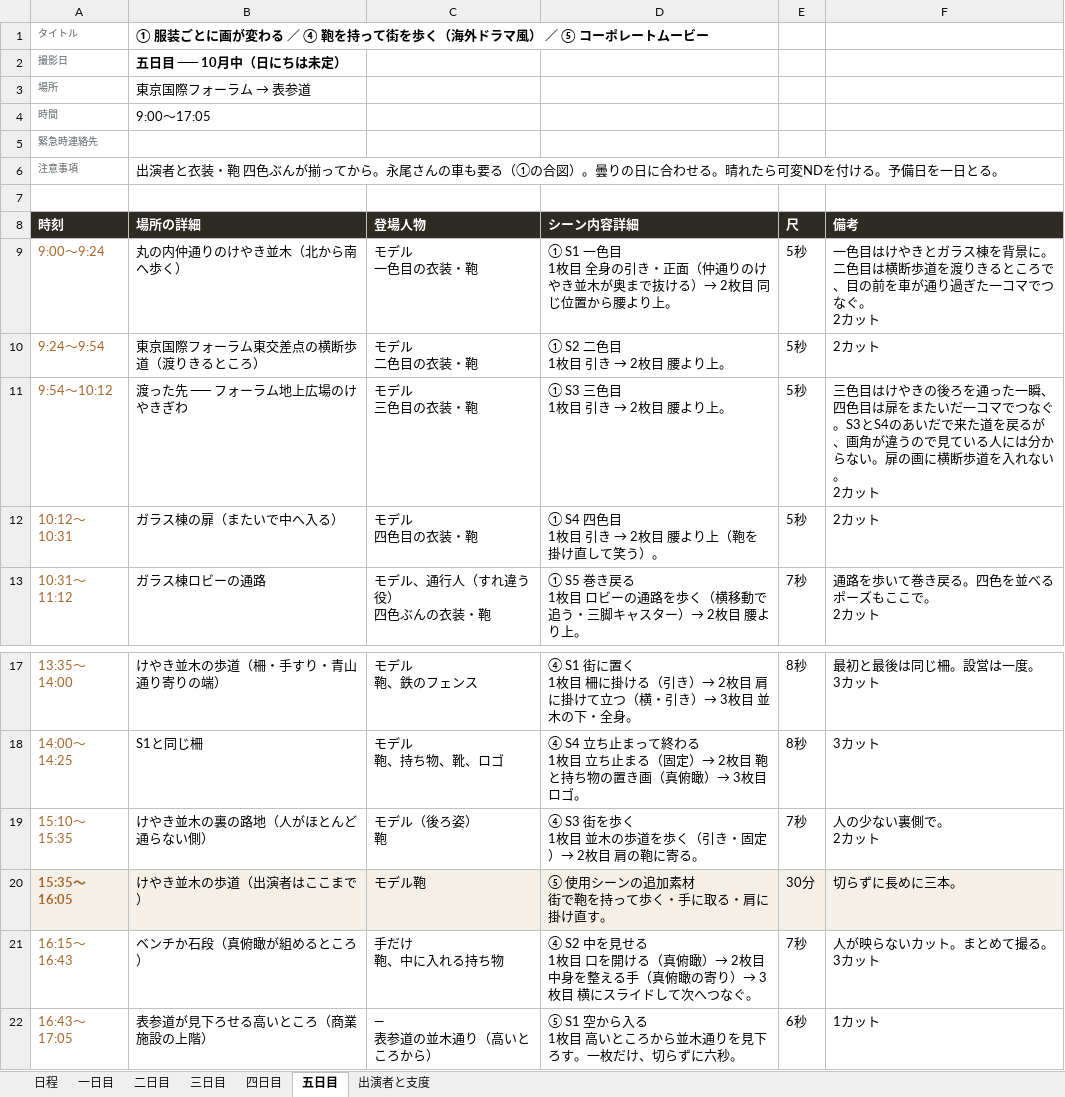
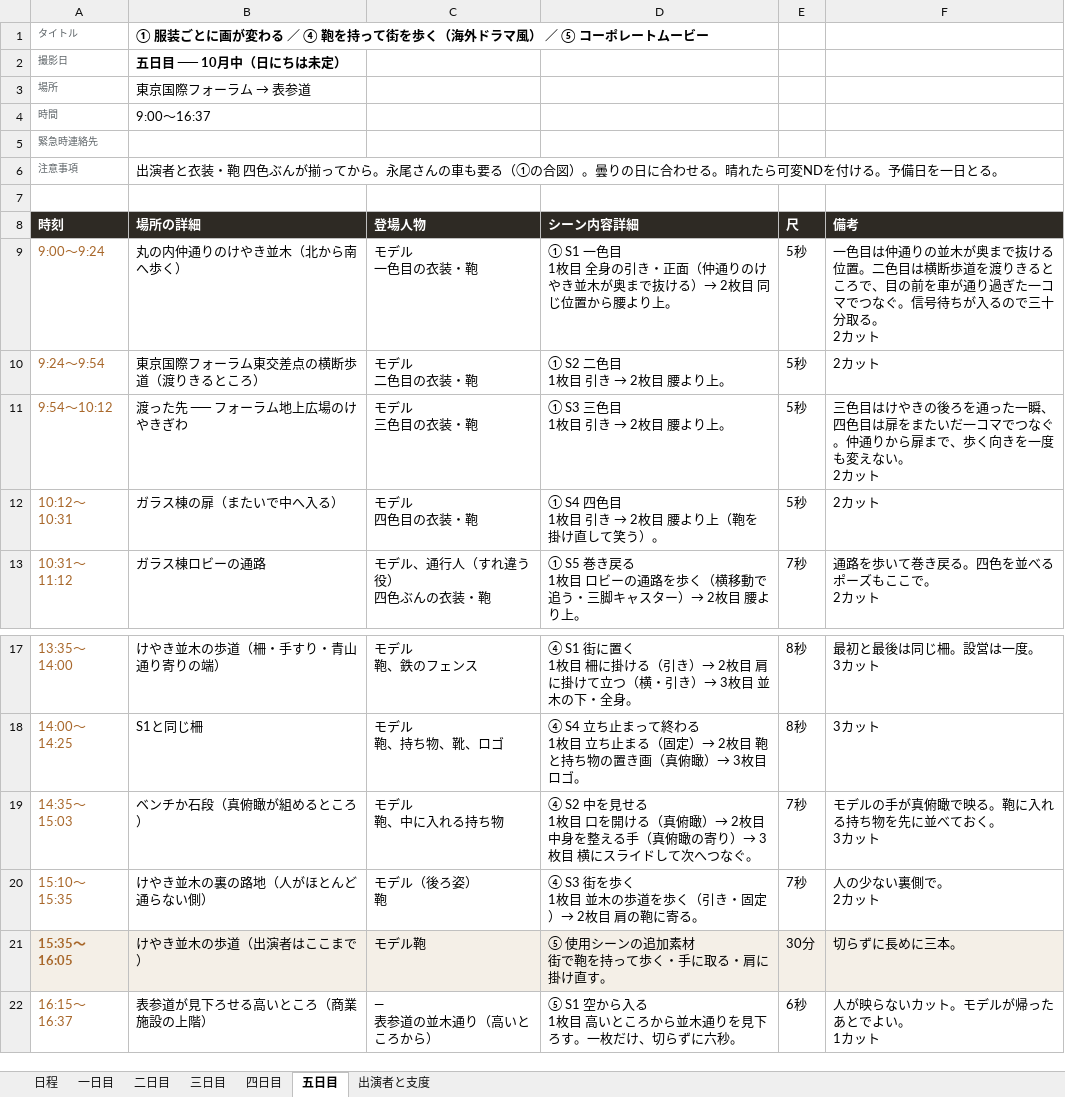
Before and after one commit to Shiori0415/dougaseisaku, an Excel workbook: pdf/01_香盤表.xlsx, sheet 五日目, drawn as a sheet; only a part is shown, gaps mark what is left out; values as stored, in another font and other column widths than the file's, no borders; removed rows and columns are numbered as before the commit, all else as after; ↵ is a line break in a cell; the diff names each change by its address in the sheet, - before the commit and + after, or states it on an @@ line.

```diff
--- a/pdf/01_香盤表.xlsx (sheet 五日目)
+++ b/pdf/01_香盤表.xlsx (sheet 五日目)
-B4 (場所の詳細): 9:00〜17:05
+B4 (場所の詳細): 9:00〜16:37
-F9 (備考): 一色目はけやきとガラス棟を背景に。二色目は横断歩道を渡りきるところで、目の前を車が通り過ぎた一コマでつなぐ。 ↵ 2カ…
+F9 (備考): 一色目は仲通りの並木が奥まで抜ける位置。二色目は横断歩道を渡りきるところで、目の前を車が通り過ぎた一コマでつなぐ。信号待ちが入るので三十分取る。 ↵ 2カ…
-F11 (備考): …つなぐ。S3とS4のあいだで来た道を戻るが、画角が違うので見ている人には分からない。扉の画に横断歩道を入れない。…
+F11 (備考): …つなぐ。仲通りから扉まで、歩く向きを一度も変えない。…
+row 19: 14:35〜15:03 | ベンチか石段（真俯瞰が組めるところ） | モデル ↵ 鞄、中に入れる持ち物 | ④ S2 中を見せる ↵ 1枚目 口を開ける（真俯瞰）→ 2枚目 中身を整える手（真俯瞰の寄り）→ 3枚目 横にスライドして次へつなぐ。 | 7秒 | モデルの手が真俯瞰で映る。鞄に入れる持ち物を先に並べておく。 ↵ 3カット
-row 21: 16:15〜16:43 | ベンチか石段（真俯瞰が組めるところ） | 手だけ ↵ 鞄、中に入れる持ち物 | ④ S2 中を見せる ↵ 1枚目 口を開ける（真俯瞰）→ 2枚目 中身を整える手（真俯瞰の寄り）→ 3枚目 横にスライドして次へつなぐ。 | 7秒 | 人が映らないカット。まとめて撮る。 ↵ 3カット
-A22 (時刻): 16:43〜17:05
+A22 (時刻): 16:15〜16:37
-F22 (備考): 1カット
+F22 (備考): 人が映らないカット。モデルが帰ったあとでよい。 ↵ 1カット
```
Also changed, not shown: sheet 日程, 5 other files.
